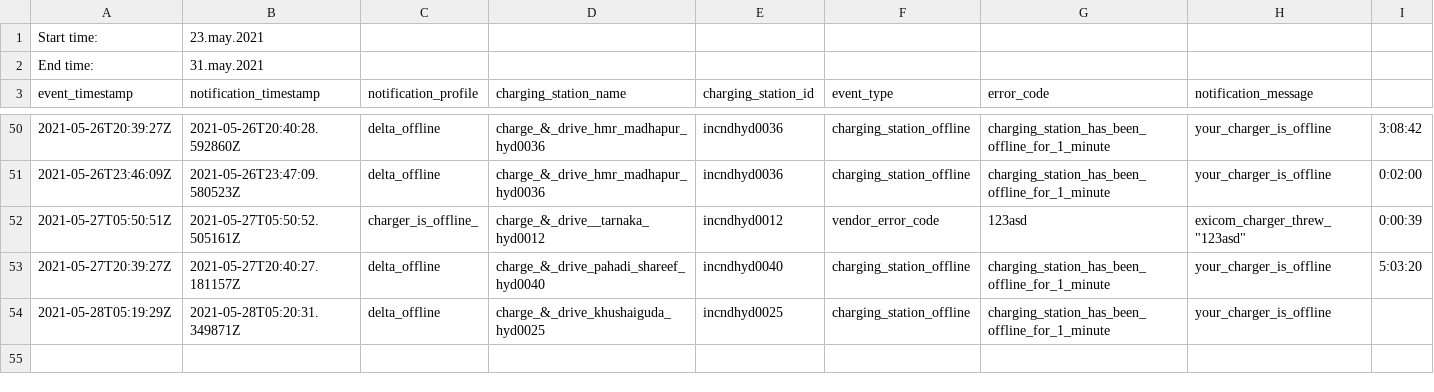
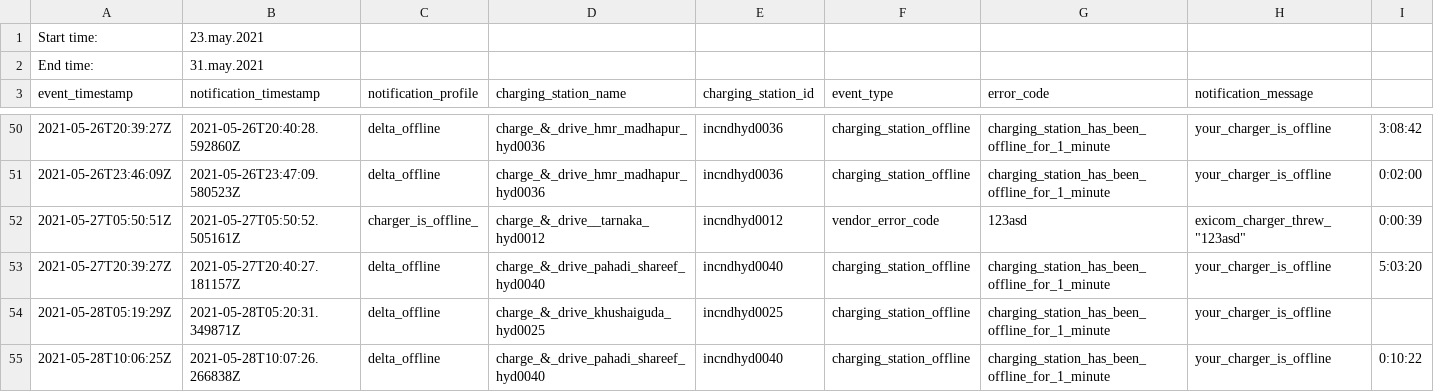
Before and after one commit to gerelDan/processing_meccage, a CSV file: 2021/may/Status_may_2021.csv, drawn as a sheet; only a part is shown, gaps mark what is left out; the diff names each change by its address in the sheet, - before the commit and + after, or states it on an @@ line.

Commit message:
commit 28052021

```diff
--- a/2021/may/Status_may_2021.csv
+++ b/2021/may/Status_may_2021.csv
+row 55: 2021-05-28T10:06:25Z | 2021-05-28T10:07:26.266838Z | delta_offline | charge_&_drive_pahadi_shareef_hyd0040 | incndhyd0040 | charging_station_offline | charging_station_has_been_offline_for_1_minute | your_charger_is_offline | 0:10:22
```
